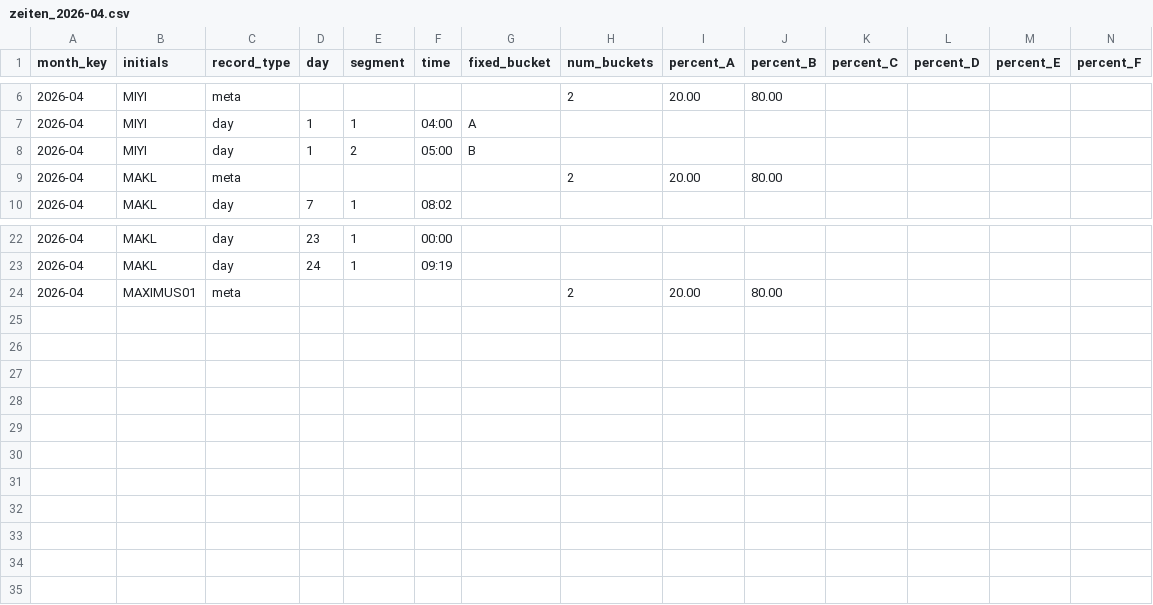
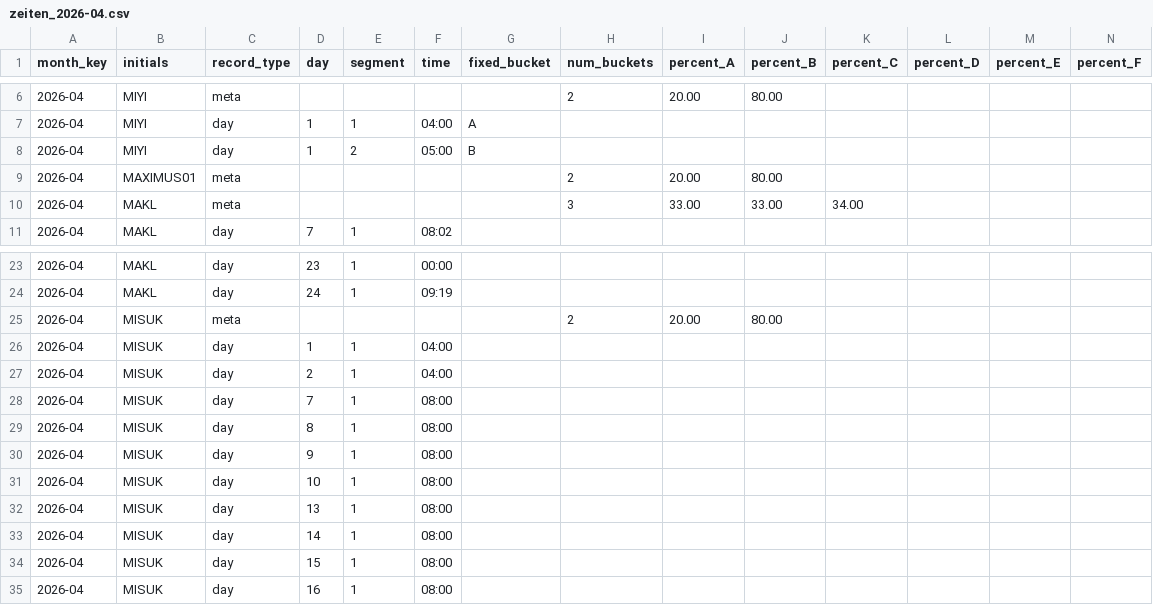
Before and after one commit to MaximilianKlein92/Workhour_allocation, a CSV file: data/zeiten_2026-04.csv, drawn as a sheet; only a part is shown, gaps mark what is left out; addresses are those after the commit; rows hold the shown columns only; the diff names each change by its address in the sheet, - before the commit and + after, or states it on an @@ line.

```diff
--- a/data/zeiten_2026-04.csv
+++ b/data/zeiten_2026-04.csv
-B9 (initials): MAKL
+B9 (initials): MAXIMUS01
+row 10: 2026-04 | MAKL | meta |  |  |  |  | 3 | 33.00 | 33.00 | 34.00
-B25 (initials): MAXIMUS01
+B25 (initials): MISUK
+row 26: 2026-04 | MISUK | day | 1 | 1 | 04:00
+row 27: 2026-04 | MISUK | day | 2 | 1 | 04:00
+row 28: 2026-04 | MISUK | day | 7 | 1 | 08:00
+row 29: 2026-04 | MISUK | day | 8 | 1 | 08:00
+row 30: 2026-04 | MISUK | day | 9 | 1 | 08:00
+row 31: 2026-04 | MISUK | day | 10 | 1 | 08:00
+row 32: 2026-04 | MISUK | day | 13 | 1 | 08:00
+row 33: 2026-04 | MISUK | day | 14 | 1 | 08:00
+row 34: 2026-04 | MISUK | day | 15 | 1 | 08:00
+row 35: 2026-04 | MISUK | day | 16 | 1 | 08:00
```
Also changed, not shown: 8 other files.
